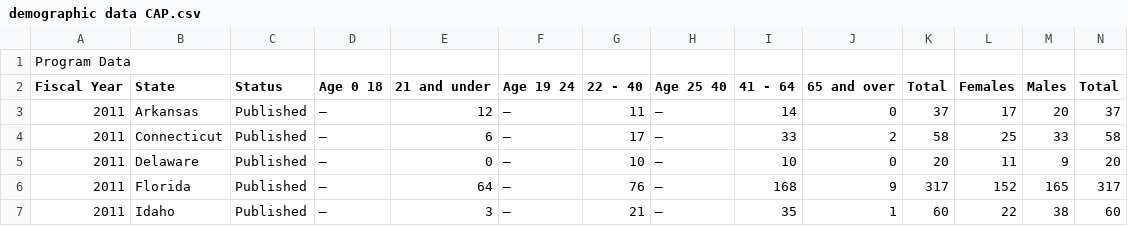
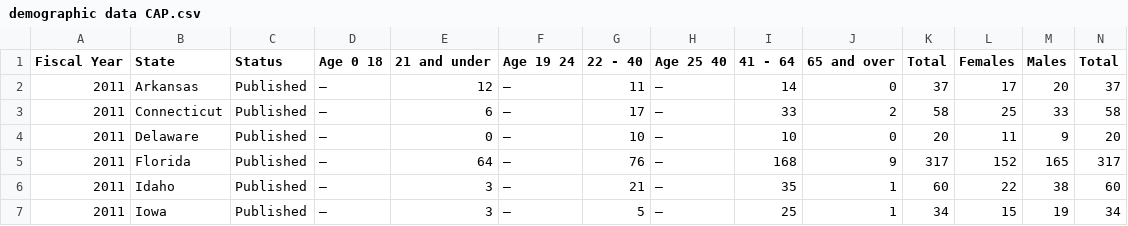
Before and after one commit to bmaxwell99/CAP_Appropriations, a CSV file: demographic data CAP.csv, drawn as a sheet; only a part is shown; the shorter side is filled out with more unchanged rows; rows hold the shown columns only; the diff names each change by its address in the sheet, - before the commit and + after, or states it on an @@ line.

Commit message:
began demographic analysis

```diff
--- a/demographic data CAP.csv
+++ b/demographic data CAP.csv
-row 1: Program Data
```
Also changed, not shown: 18 other files.
